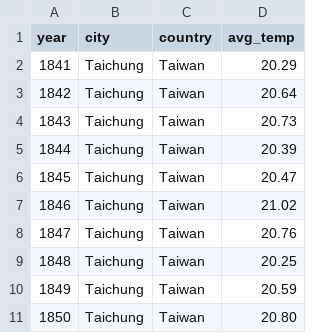
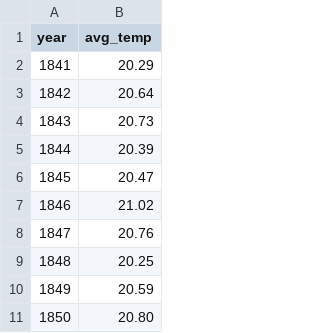
Before and after one commit to porschebest/Udacity-Data-Analyst-Nanodegree, a CSV file: T1-1-Explore-Weather-Trends/city_data_taichung.csv, drawn as a sheet; only a part is shown; the diff names each change by its address in the sheet, - before the commit and + after, or states it on an @@ line.

```diff
--- a/T1-1-Explore-Weather-Trends/city_data_taichung.csv
+++ b/T1-1-Explore-Weather-Trends/city_data_taichung.csv
-column B (city), rows 2-11: all Taichung
-column C (country), rows 2-11: all Taiwan
```
Also changed, not shown: T1-1-Explore-Weather-Trends/city_data_taipei.csv, 5 other files.
